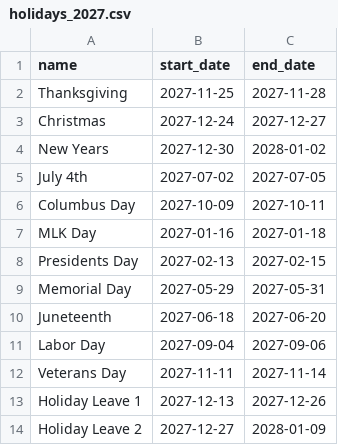
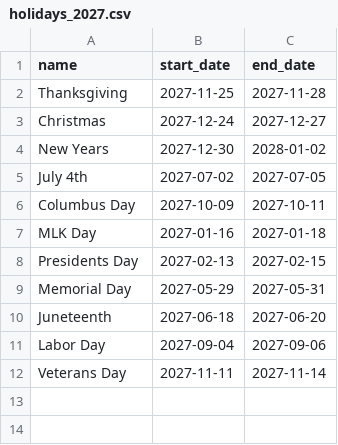
Before and after one commit to anujsirsikar/VT28-Student-Flow, a CSV file: holidays/holidays_2027.csv, drawn as a sheet.

```diff
--- a/holidays/holidays_2027.csv
+++ b/holidays/holidays_2027.csv
@@ -12,3 +12 @@ Labor Day,2027-09-04,2027-09-06
 Veterans Day,2027-11-11,2027-11-14
-Holiday Leave 1,2027-12-13,2027-12-26
-Holiday Leave 2,2027-12-27,2028-01-09
```
Also changed, not shown: holidays.csv, holidays/holidays_2026.csv, 3 other files.
